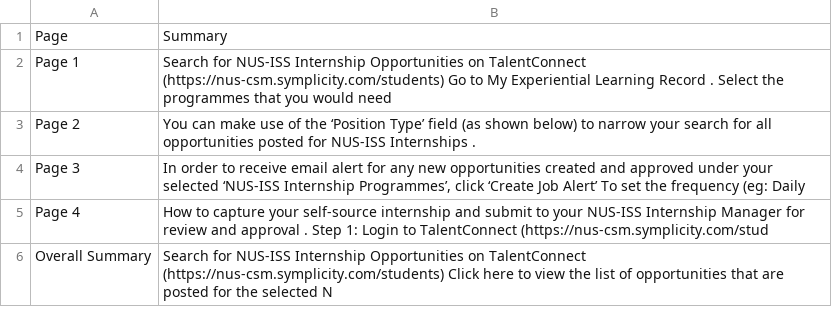
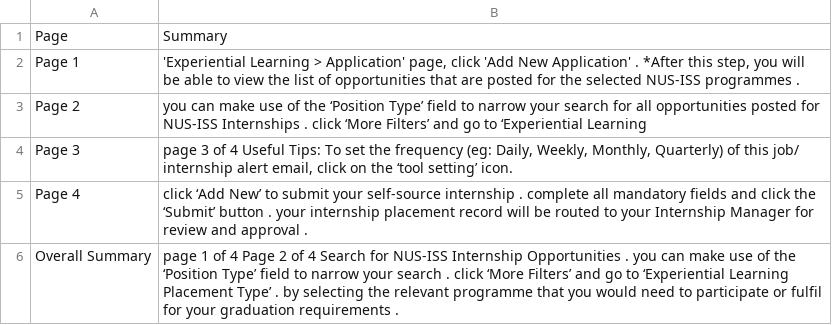
Before and after one commit to ngminteck/QAnvas, a CSV file: summary/MTech in EBAC_IS_SE (Thru-train)/course files/unfiled/TalentConnect__KeyStepsQuickGuideForNUSISS-Students_vOct2024.csv, drawn as a sheet.

```diff
--- a/summary/MTech in EBAC_IS_SE (Thru-train)/course files/unfiled/TalentConnect__KeyStepsQuickGuideForNUSISS-Students_vOct2024.csv
+++ b/summary/MTech in EBAC_IS_SE (Thru-train)/course files/unfiled/TalentConnect__KeyStepsQuickGuideForNUSISS-Students_vOct2024.csv
@@ -1,6 +1,6 @@
 Page,Summary
-Page 1, Search for NUS-ISS Internship Opportunities on TalentConnect (https://nus-csm.symplicity.com/students) Go to My Experiential Learning Record . Select the programmes that you would need
-Page 2, You can make use of the ‘Position                 Type’ field (as shown below) to narrow your search for all opportunities posted for NUS-ISS Internships .
-Page 3," In order to receive email alert for any new opportunities created and approved under your selected ‘NUS-ISS Internship Programmes’, click ‘Create Job Alert’ To  set the frequency (eg: Daily"
-Page 4, How to capture your self-source internship and submit to your NUS-ISS Internship Manager for review and approval . Step 1: Login to TalentConnect (https://nus-csm.symplicity.com/stud
-Overall Summary, Search for NUS-ISS Internship Opportunities on TalentConnect (https://nus-csm.symplicity.com/students) Click here to view the list of opportunities that are posted for the selected N
+Page 1,"'Experiential Learning > Application' page, click 'Add New Application' . *After this step, you will be able to view the list of opportunities that are posted for the selected NUS-ISS programmes ."
+Page 2,you can make use of the ‘Position Type’ field to narrow your search for all opportunities posted for NUS-ISS Internships . click ‘More Filters’ and go to ‘Experiential Learning
+Page 3,"page 3 of 4 Useful Tips: To set the frequency (eg: Daily, Weekly, Monthly, Quarterly) of this job/ internship alert email, click on the ‘tool setting’ icon."
+Page 4,click ‘Add New’ to submit your self-source internship . complete all mandatory fields and click the ‘Submit’ button . your internship placement record will be routed to your Internship Manager for review and approval .
+Overall Summary,page 1 of 4 Page 2 of 4 Search for NUS-ISS Internship Opportunities . you can make use of the ‘Position Type’ field to narrow your search . click ‘More Filters’ and go to ‘Experiential Learning Placement Type’ . by selecting the relevant programme that you would need to participate or fulfil for your graduation requirements .
```
Also changed, not shown: summary/MTech in EBAC_IS_SE (Thru-train)/course files/unfiled/Project Requirements SE31-v1.6.csv, summary/MTech in EBAC_IS_SE (Thru-train)/course files/unfiled/Project Requirements.csv, 11 other files.
